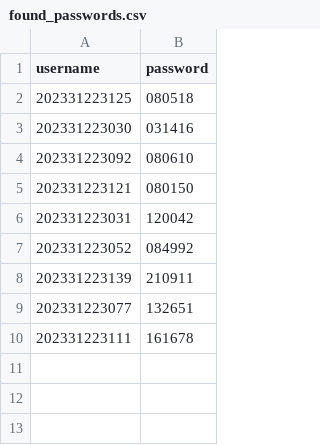
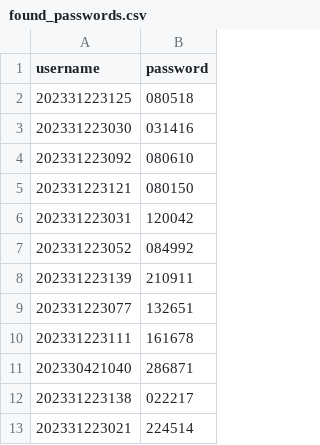
Before and after one commit to userzbb/UJN_lib_scaper, a CSV file: found_passwords.csv, drawn as a sheet; the diff names each change by its address in the sheet, - before the commit and + after, or states it on an @@ line.

Commit message:
Add three entries to found_passwords.csv

```diff
--- a/found_passwords.csv
+++ b/found_passwords.csv
+row 11: 202330421040 | 286871
+row 12: 202331223138 | 022217
+row 13: 202331223021 | 224514
```
